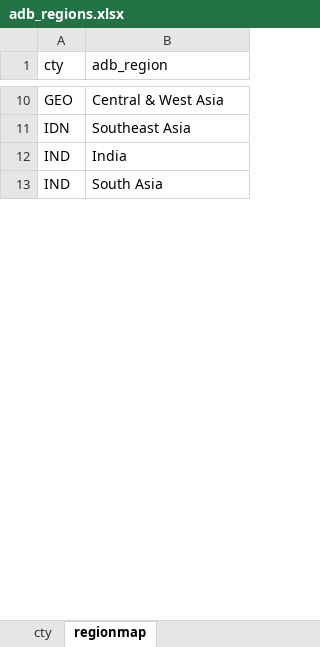
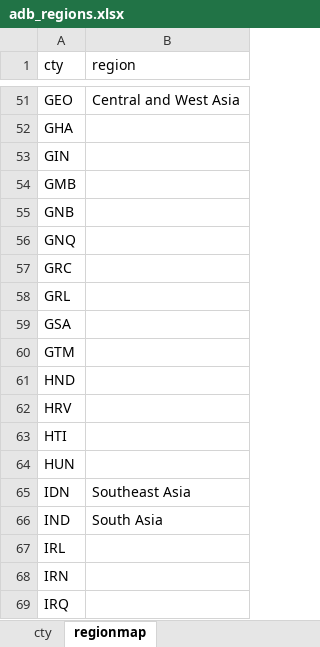
Before and after one commit to IFPRI/EFFORT, an Excel workbook: inst/extdata/adb_regions.xlsx, sheet regionmap, drawn as a sheet; only a part is shown, gaps mark what is left out; values as stored, in another font and other column widths than the file's, no borders; removed rows and columns are numbered as before the commit, all else as after; the diff covers the shown part only; the diff names each change by its address in the sheet, - before the commit and + after, or states it on an @@ line.

```diff
--- a/inst/extdata/adb_regions.xlsx (sheet regionmap)
+++ b/inst/extdata/adb_regions.xlsx (sheet regionmap)
-B1: adb_region
+B1: region
-B51 (region): Central & West Asia
+B51 (region): Central and West Asia
+row 52: GHA
+row 53: GIN
+row 54: GMB
+row 55: GNB
+row 56: GNQ
+row 57: GRC
+row 58: GRL
+row 59: GSA
+row 60: GTM
+row 61: HND
+row 62: HRV
+row 63: HTI
+row 64: HUN
-row 12: IND | India
+row 67: IRL
+row 68: IRN
+row 69: IRQ
```
Also changed, not shown: 267 added rows, 1 removed row and 15 edited cells elsewhere in this sheet.
